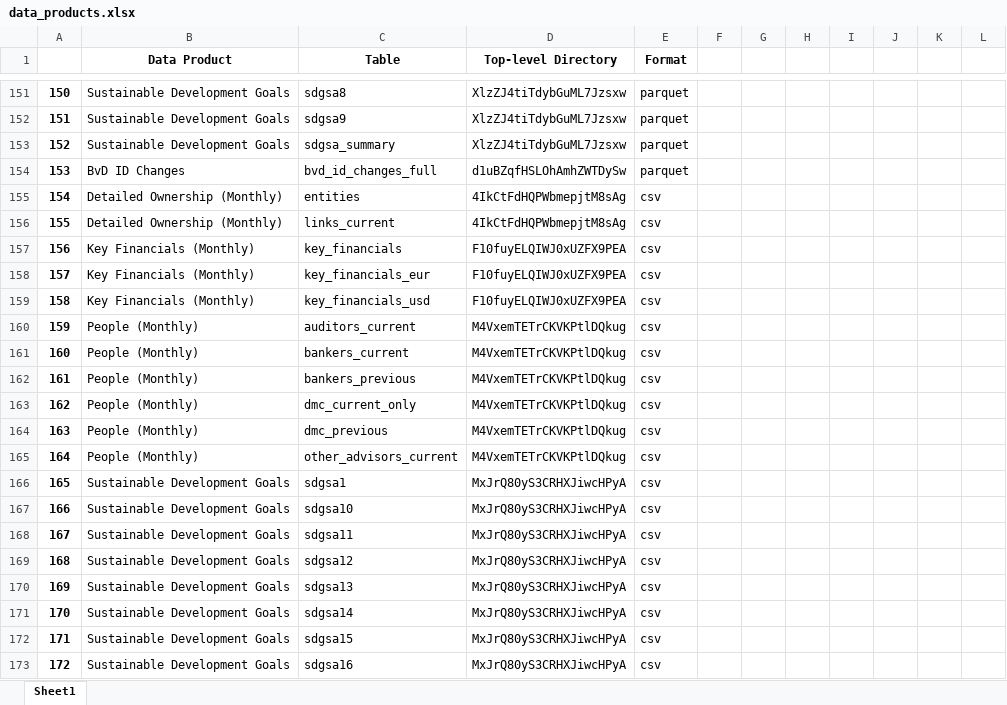
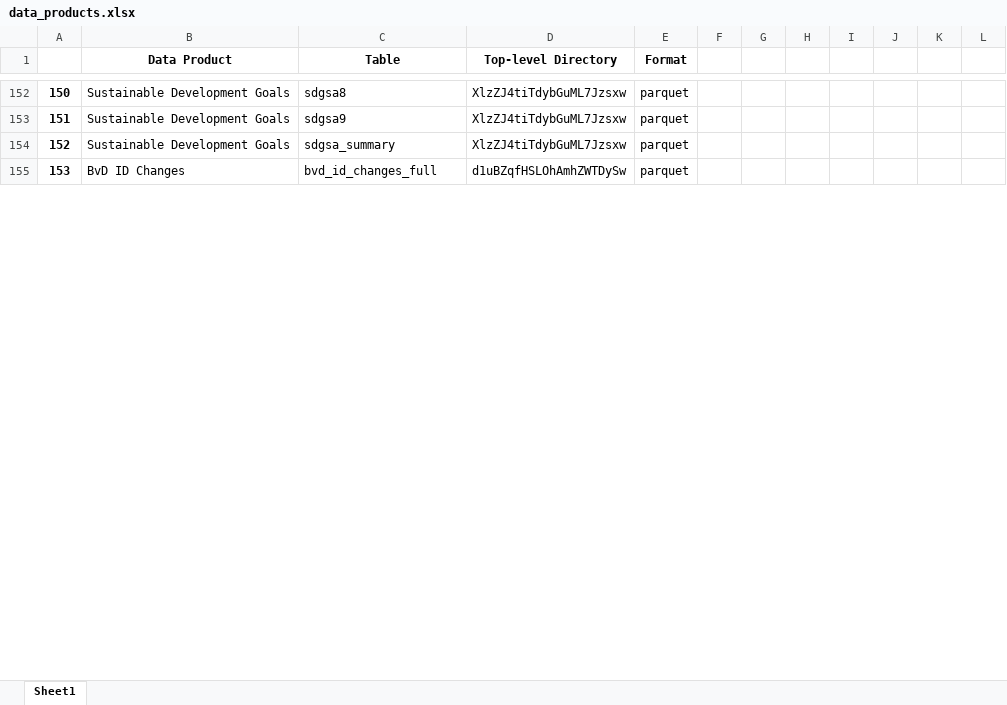
Before and after one commit to CBS-HPC/moody-s_datahub, an Excel workbook: src/moodys_datahub/data/data_products.xlsx, sheet Sheet1, drawn as a sheet; only a part is shown, gaps mark what is left out; values as stored, in another font and other column widths than the file's, no borders; removed rows and columns are numbered as before the commit, all else as after; the diff covers the shown part only; the diff names each change by its address in the sheet, - before the commit and + after, or states it on an @@ line.

```diff
--- a/src/moodys_datahub/data/data_products.xlsx (sheet Sheet1)
+++ b/src/moodys_datahub/data/data_products.xlsx (sheet Sheet1)
-row 155: 154 | Detailed Ownership (Monthly) | entities | 4IkCtFdHQPWbmepjtM8sAg | csv
-row 156: 155 | Detailed Ownership (Monthly) | links_current | 4IkCtFdHQPWbmepjtM8sAg | csv
-row 157: 156 | Key Financials (Monthly) | key_financials | F10fuyELQIWJ0xUZFX9PEA | csv
-row 158: 157 | Key Financials (Monthly) | key_financials_eur | F10fuyELQIWJ0xUZFX9PEA | csv
-row 159: 158 | Key Financials (Monthly) | key_financials_usd | F10fuyELQIWJ0xUZFX9PEA | csv
-row 160: 159 | People (Monthly) | auditors_current | M4VxemTETrCKVKPtlDQkug | csv
-row 161: 160 | People (Monthly) | bankers_current | M4VxemTETrCKVKPtlDQkug | csv
-row 162: 161 | People (Monthly) | bankers_previous | M4VxemTETrCKVKPtlDQkug | csv
-row 163: 162 | People (Monthly) | dmc_current_only | M4VxemTETrCKVKPtlDQkug | csv
-row 164: 163 | People (Monthly) | dmc_previous | M4VxemTETrCKVKPtlDQkug | csv
-row 165: 164 | People (Monthly) | other_advisors_current | M4VxemTETrCKVKPtlDQkug | csv
-row 166: 165 | Sustainable Development Goals | sdgsa1 | MxJrQ80yS3CRHXJiwcHPyA | csv
-row 167: 166 | Sustainable Development Goals | sdgsa10 | MxJrQ80yS3CRHXJiwcHPyA | csv
-row 168: 167 | Sustainable Development Goals | sdgsa11 | MxJrQ80yS3CRHXJiwcHPyA | csv
-row 169: 168 | Sustainable Development Goals | sdgsa12 | MxJrQ80yS3CRHXJiwcHPyA | csv
-row 170: 169 | Sustainable Development Goals | sdgsa13 | MxJrQ80yS3CRHXJiwcHPyA | csv
-row 171: 170 | Sustainable Development Goals | sdgsa14 | MxJrQ80yS3CRHXJiwcHPyA | csv
-row 172: 171 | Sustainable Development Goals | sdgsa15 | MxJrQ80yS3CRHXJiwcHPyA | csv
-row 173: 172 | Sustainable Development Goals | sdgsa16 | MxJrQ80yS3CRHXJiwcHPyA | csv
```
Also changed, not shown: 1 added row, 135 removed rows and 20 edited cells elsewhere in this sheet, src/moodys_datahub/data/data_dict.xlsx, src/moodys_datahub/data/data_dict_available.xlsx, 16 other files.
